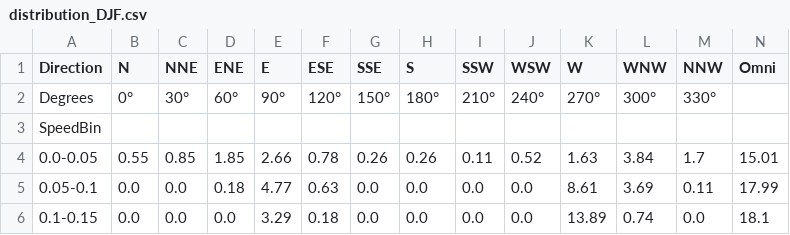
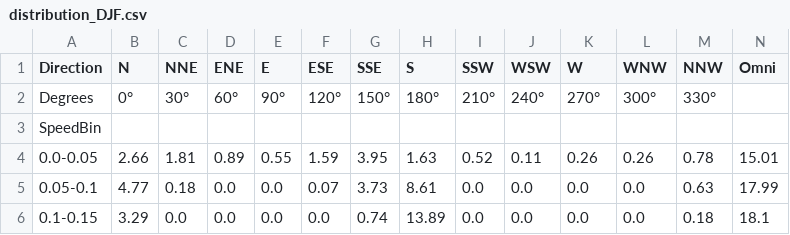
Before and after one commit to daniloceano/bran_analysis, a CSV file: BRAN_outputs/Aracatu/depth_2.5/distribution_DJF.csv, drawn as a sheet; only a part is shown; the diff covers the shown part only.

```diff
--- a/BRAN_outputs/Aracatu/depth_2.5/distribution_DJF.csv
+++ b/BRAN_outputs/Aracatu/depth_2.5/distribution_DJF.csv
@@ -3,4 +3,4 @@ Degrees,0°,30°,60°,90°,120°,150°,180°,210°,240°,270°,300°,330°,
 SpeedBin,,,,,,,,,,,,,
-0.0-0.05,0.55,0.85,1.85,2.66,0.78,0.26,0.26,0.11,0.52,1.63,3.84,1.7,15.01
-0.05-0.1,0.0,0.0,0.18,4.77,0.63,0.0,0.0,0.0,0.0,8.61,3.69,0.11,17.99
-0.1-0.15,0.0,0.0,0.0,3.29,0.18,0.0,0.0,0.0,0.0,13.89,0.74,0.0,18.1
+0.0-0.05,2.66,1.81,0.89,0.55,1.59,3.95,1.63,0.52,0.11,0.26,0.26,0.78,15.01
+0.05-0.1,4.77,0.18,0.0,0.0,0.07,3.73,8.61,0.0,0.0,0.0,0.0,0.63,17.99
+0.1-0.15,3.29,0.0,0.0,0.0,0.0,0.74,13.89,0.0,0.0,0.0,0.0,0.18,18.1
```
Also changed, not shown: 58 edited cells elsewhere in this file, BRAN_outputs/Aracatu/depth_12.5/distribution_JJA.csv, BRAN_outputs/Aracatu/depth_12.5/distribution_MAM.csv, 27 other files.
